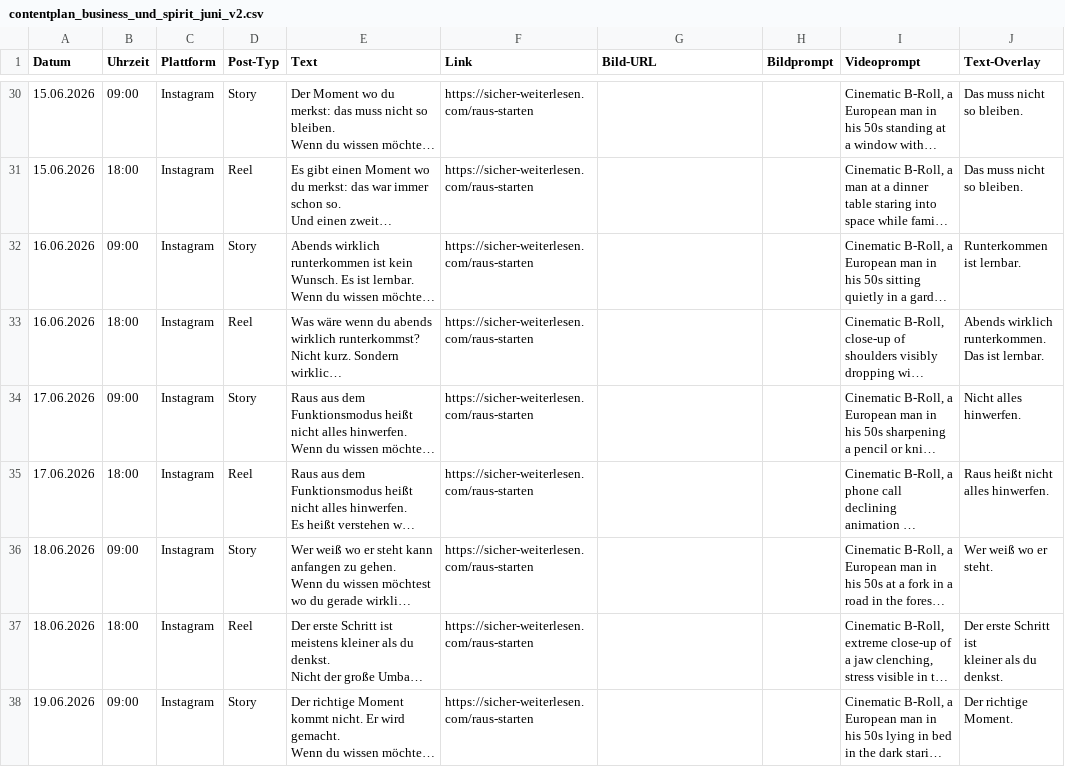
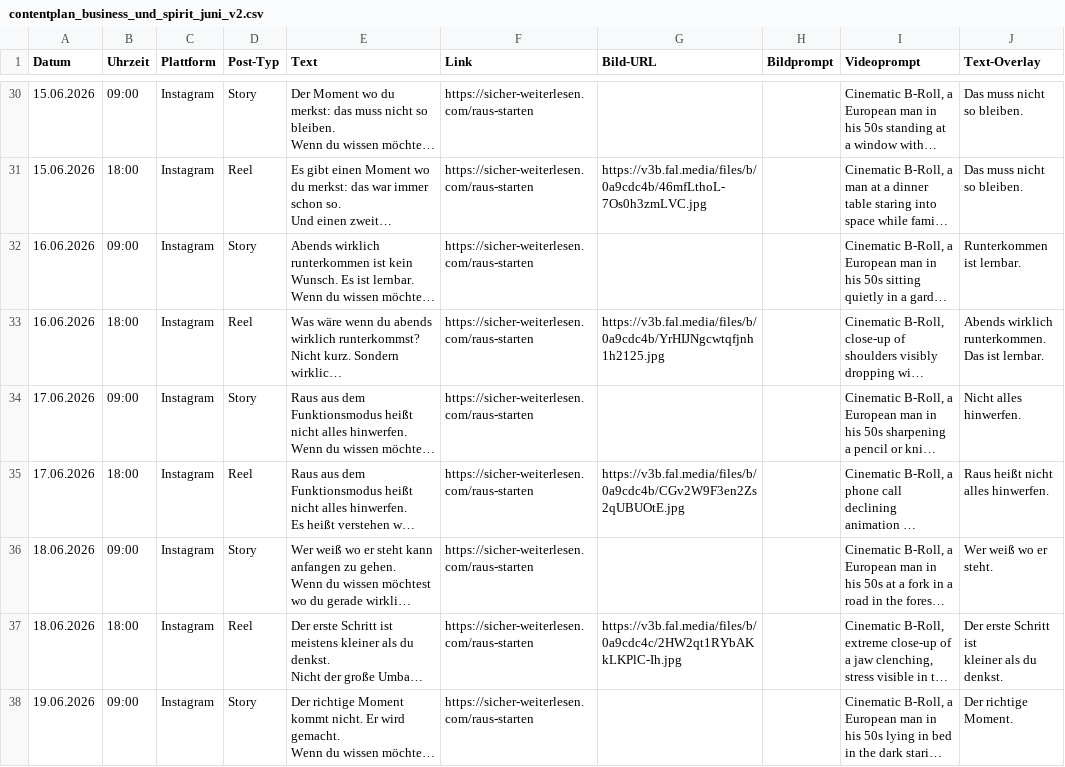
Before and after one commit to anstock-58/instagram-autopilot, a CSV file: outputs/contentplan_business_und_spirit_juni_v2.csv, drawn as a sheet; only a part is shown, gaps mark what is left out; long unchanged cells end in …; the diff covers the shown part only; the diff names each change by its address in the sheet, - before the commit and + after, or states it on an @@ line.

```diff
--- a/outputs/contentplan_business_und_spirit_juni_v2.csv
+++ b/outputs/contentplan_business_und_spirit_juni_v2.csv
-G31 (Bild-URL): (empty)
+G31 (Bild-URL): https://v3b.fal.media/files/b/0a9cdc4b/46mfLthoL-7Os0h3zmLVC.jpg
-G33 (Bild-URL): (empty)
+G33 (Bild-URL): https://v3b.fal.media/files/b/0a9cdc4b/YrHIJNgcwtqfjnh1h2125.jpg
-G35 (Bild-URL): (empty)
+G35 (Bild-URL): https://v3b.fal.media/files/b/0a9cdc4b/CGv2W9F3en2Zs2qUBUOtE.jpg
-G37 (Bild-URL): (empty)
+G37 (Bild-URL): https://v3b.fal.media/files/b/0a9cdc4c/2HW2qt1RYbAKkLKPlC-Ih.jpg
```
Also changed, not shown: 26 edited cells elsewhere in this file.
